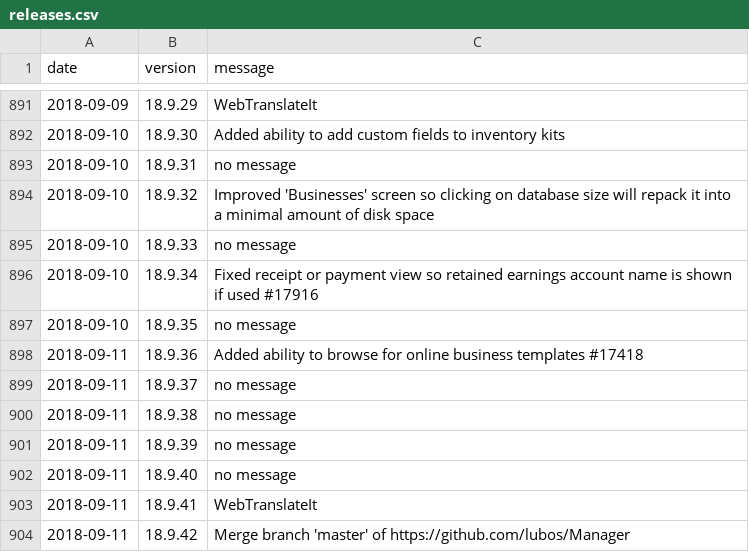
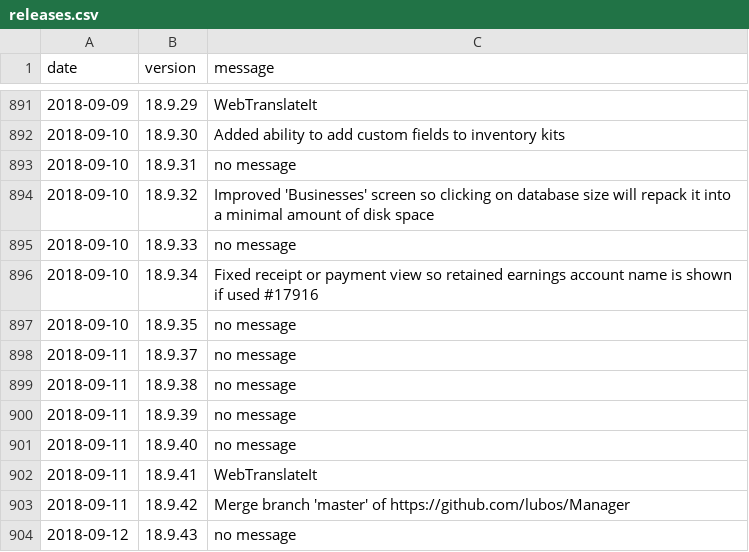
Before and after one commit to amankwa/www.manager.io, a CSV file: _data/releases.csv, drawn as a sheet; only a part is shown, gaps mark what is left out; the shorter side is filled out with more unchanged rows; the diff names each change by its address in the sheet, - before the commit and + after, or states it on an @@ line.

Commit message:
no message

```diff
--- a/_data/releases.csv
+++ b/_data/releases.csv
-row 898: 2018-09-11 | 18.9.36 | Added ability to browse for online business templates #17418
```
